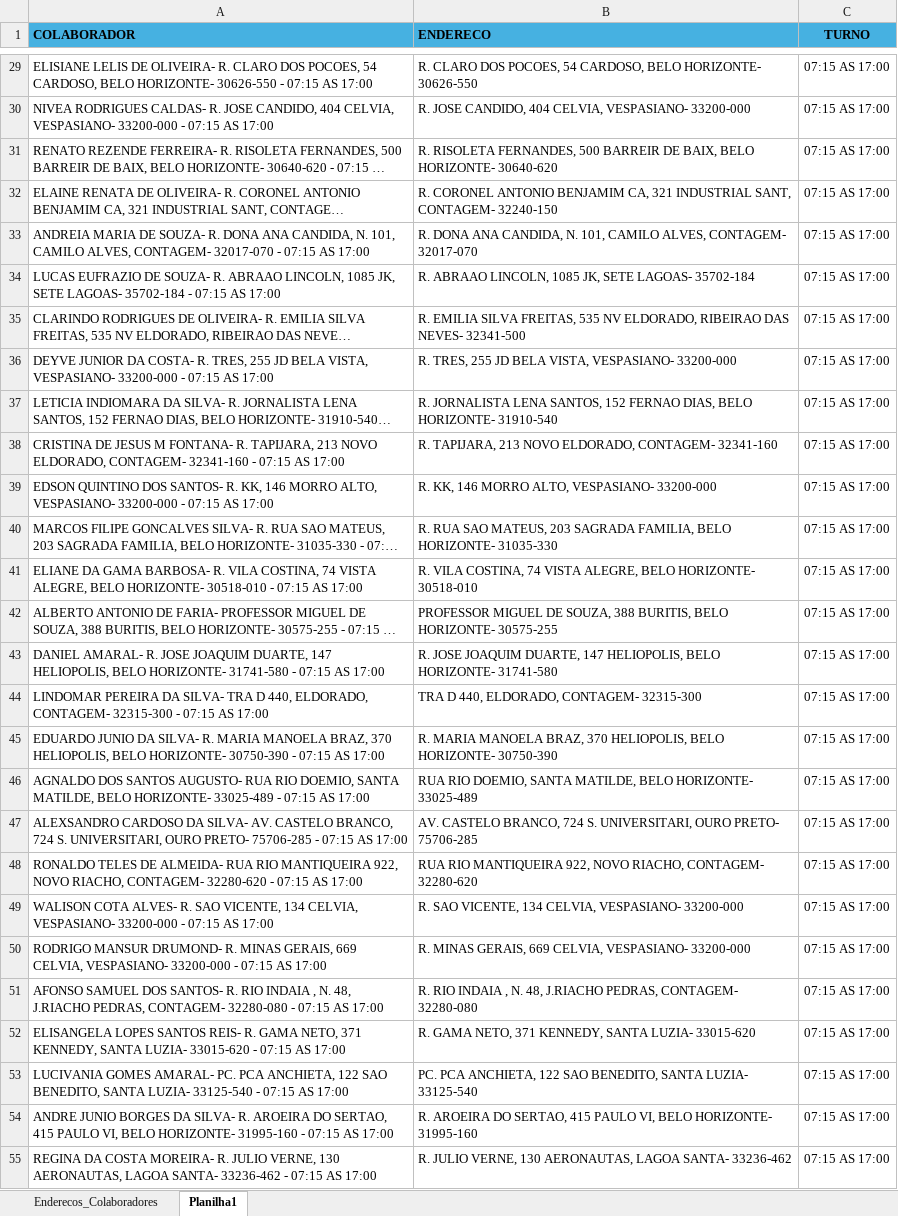
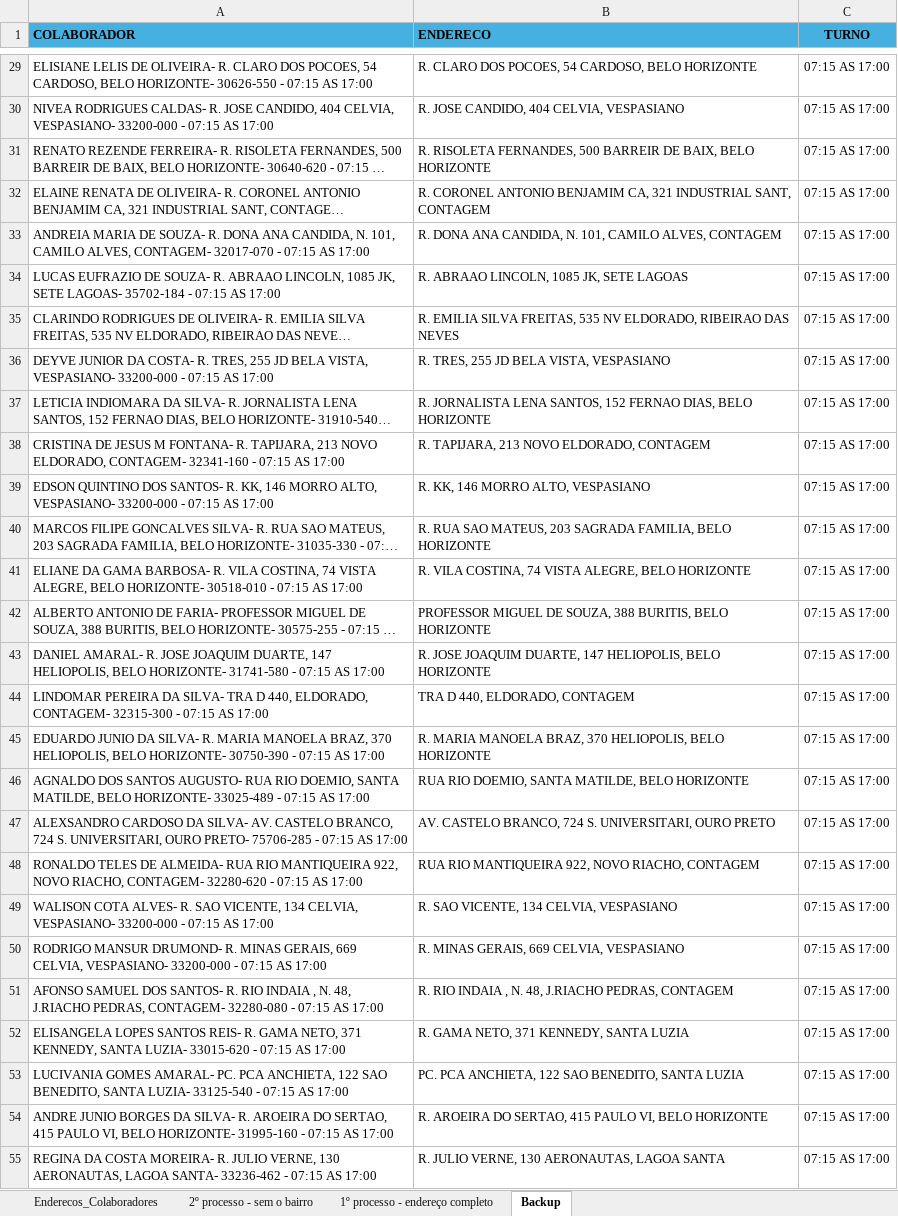
Before and after one commit to pegonsLog/LocalizadorMyMaps, an Excel workbook: 1 - Enderecos_Colaboradores.xlsx, sheet Backup, drawn as a sheet; only a part is shown, gaps mark what is left out; long unchanged cells end in …; values as stored, in another font and other column widths than the file's, no borders; the diff covers the shown part only; the diff names each change by its address in the sheet, - before the commit and + after, or states it on an @@ line.

```diff
--- a/1 - Enderecos_Colaboradores.xlsx (sheet Backup)
+++ b/1 - Enderecos_Colaboradores.xlsx (sheet Backup)
-sheet tab: Planilha1
+sheet tab: Backup
+sheet tab: 2º processo - sem o bairro
+sheet tab: 1º processo - endereço completo
-B29 (ENDERECO): …CARDOSO, BELO HORIZONTE- 30626-550
+B29 (ENDERECO): …CARDOSO, BELO HORIZONTE
-B30 (ENDERECO): R. JOSE CANDIDO, 404 CELVIA, VESPASIANO- 33200-000
+B30 (ENDERECO): R. JOSE CANDIDO, 404 CELVIA, VESPASIANO
-B31 (ENDERECO): …BAIX, BELO HORIZONTE- 30640-620
+B31 (ENDERECO): …BAIX, BELO HORIZONTE
-B32 (ENDERECO): …INDUSTRIAL SANT, CONTAGEM- 32240-150
+B32 (ENDERECO): …INDUSTRIAL SANT, CONTAGEM
-B33 (ENDERECO): …CAMILO ALVES, CONTAGEM- 32017-070
+B33 (ENDERECO): …CAMILO ALVES, CONTAGEM
-B34 (ENDERECO): R. ABRAAO LINCOLN, 1085 JK, SETE LAGOAS- 35702-184
+B34 (ENDERECO): R. ABRAAO LINCOLN, 1085 JK, SETE LAGOAS
-B35 (ENDERECO): …RIBEIRAO DAS NEVES- 32341-500
+B35 (ENDERECO): …RIBEIRAO DAS NEVES
-B36 (ENDERECO): R. TRES, 255 JD BELA VISTA, VESPASIANO- 33200-000
+B36 (ENDERECO): R. TRES, 255 JD BELA VISTA, VESPASIANO
-B37 (ENDERECO): …DIAS, BELO HORIZONTE- 31910-540
+B37 (ENDERECO): …DIAS, BELO HORIZONTE
-B38 (ENDERECO): …NOVO ELDORADO, CONTAGEM- 32341-160
+B38 (ENDERECO): …NOVO ELDORADO, CONTAGEM
-B39 (ENDERECO): R. KK, 146 MORRO ALTO, VESPASIANO- 33200-000
+B39 (ENDERECO): R. KK, 146 MORRO ALTO, VESPASIANO
-B40 (ENDERECO): …FAMILIA, BELO HORIZONTE- 31035-330
+B40 (ENDERECO): …FAMILIA, BELO HORIZONTE
-B41 (ENDERECO): …ALEGRE, BELO HORIZONTE- 30518-010
+B41 (ENDERECO): …ALEGRE, BELO HORIZONTE
-B42 (ENDERECO): …BURITIS, BELO HORIZONTE- 30575-255
+B42 (ENDERECO): …BURITIS, BELO HORIZONTE
-B43 (ENDERECO): …HELIOPOLIS, BELO HORIZONTE- 31741-580
+B43 (ENDERECO): …HELIOPOLIS, BELO HORIZONTE
-B44 (ENDERECO): TRA D 440, ELDORADO, CONTAGEM- 32315-300
+B44 (ENDERECO): TRA D 440, ELDORADO, CONTAGEM
-B45 (ENDERECO): …HELIOPOLIS, BELO HORIZONTE- 30750-390
+B45 (ENDERECO): …HELIOPOLIS, BELO HORIZONTE
-B46 (ENDERECO): …MATILDE, BELO HORIZONTE- 33025-489
+B46 (ENDERECO): …MATILDE, BELO HORIZONTE
-B47 (ENDERECO): …UNIVERSITARI, OURO PRETO- 75706-285
+B47 (ENDERECO): …UNIVERSITARI, OURO PRETO
-B48 (ENDERECO): …NOVO RIACHO, CONTAGEM- 32280-620
+B48 (ENDERECO): …NOVO RIACHO, CONTAGEM
-B49 (ENDERECO): R. SAO VICENTE, 134 CELVIA, VESPASIANO- 33200-000
+B49 (ENDERECO): R. SAO VICENTE, 134 CELVIA, VESPASIANO
-B50 (ENDERECO): R. MINAS GERAIS, 669 CELVIA, VESPASIANO- 33200-000
+B50 (ENDERECO): R. MINAS GERAIS, 669 CELVIA, VESPASIANO
-B51 (ENDERECO): …J.RIACHO PEDRAS, CONTAGEM- 32280-080
+B51 (ENDERECO): …J.RIACHO PEDRAS, CONTAGEM
-B52 (ENDERECO): R. GAMA NETO, 371 KENNEDY, SANTA LUZIA- 33015-620
+B52 (ENDERECO): R. GAMA NETO, 371 KENNEDY, SANTA LUZIA
-B53 (ENDERECO): …BENEDITO, SANTA LUZIA- 33125-540
+B53 (ENDERECO): …BENEDITO, SANTA LUZIA
-B54 (ENDERECO): …VI, BELO HORIZONTE- 31995-160
+B54 (ENDERECO): …VI, BELO HORIZONTE
-B55 (ENDERECO): …AERONAUTAS, LAGOA SANTA- 33236-462
+B55 (ENDERECO): …AERONAUTAS, LAGOA SANTA
```
Also changed, not shown: 541 edited cells elsewhere in this sheet, sheet Enderecos_Colaboradores, 2 - Encontrados_MyMaps.xlsx, 3 - Nao_Encontrados_MyMaps.xlsx, 21 other files.
